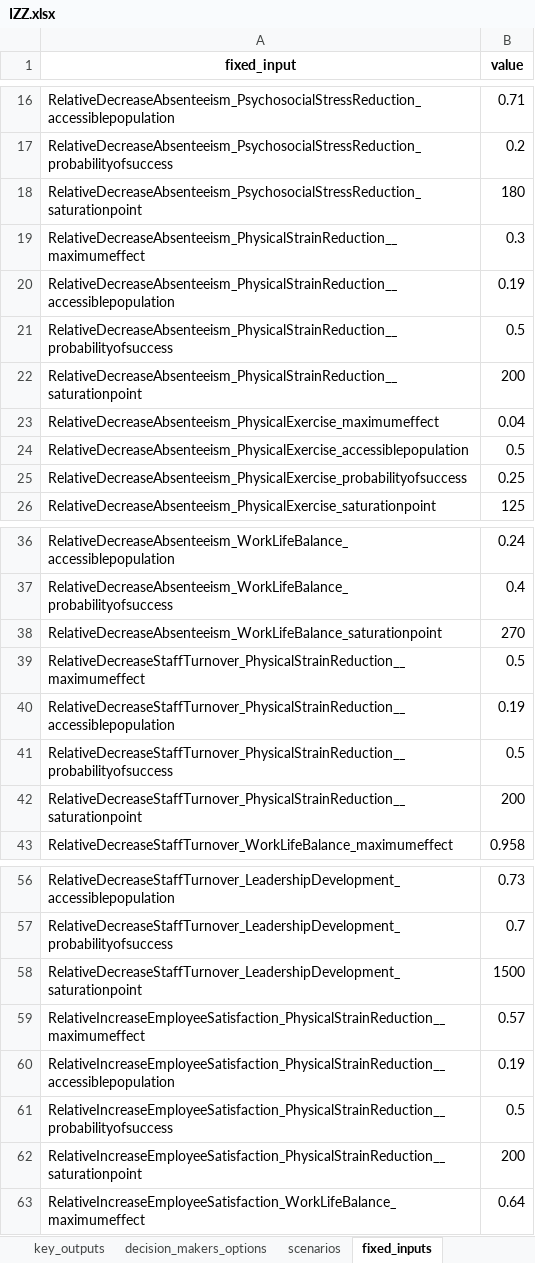
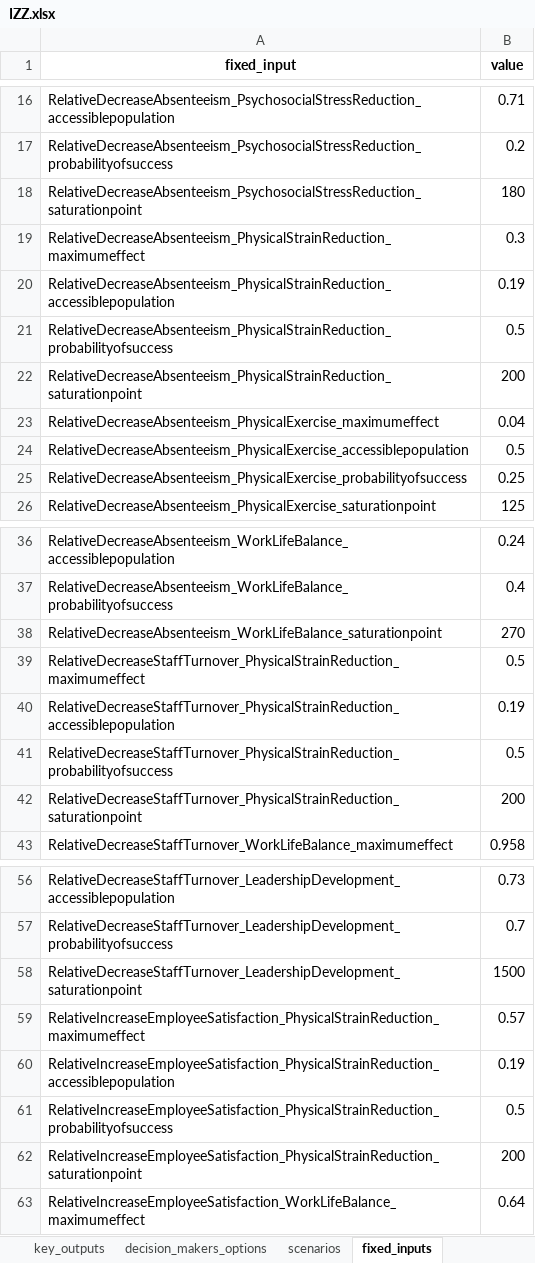
Before and after one commit to responsible-business-decision-making/trbs, an Excel workbook: src/vlinder/data/IZZ/xlsx/IZZ.xlsx, sheet fixed_inputs, drawn as a sheet; only a part is shown, gaps mark what is left out; values as stored, in another font and other column widths than the file's, no borders; the diff names each change by its address in the sheet, - before the commit and + after, or states it on an @@ line.

```diff
--- a/src/vlinder/data/IZZ/xlsx/IZZ.xlsx (sheet fixed_inputs)
+++ b/src/vlinder/data/IZZ/xlsx/IZZ.xlsx (sheet fixed_inputs)
-A19 (fixed_input): RelativeDecreaseAbsenteeism_PhysicalStrainReduction__maximumeffect
+A19 (fixed_input): RelativeDecreaseAbsenteeism_PhysicalStrainReduction_maximumeffect
-A20 (fixed_input): RelativeDecreaseAbsenteeism_PhysicalStrainReduction__accessiblepopulation
+A20 (fixed_input): RelativeDecreaseAbsenteeism_PhysicalStrainReduction_accessiblepopulation
-A21 (fixed_input): RelativeDecreaseAbsenteeism_PhysicalStrainReduction__probabilityofsuccess
+A21 (fixed_input): RelativeDecreaseAbsenteeism_PhysicalStrainReduction_probabilityofsuccess
-A22 (fixed_input): RelativeDecreaseAbsenteeism_PhysicalStrainReduction__saturationpoint
+A22 (fixed_input): RelativeDecreaseAbsenteeism_PhysicalStrainReduction_saturationpoint
-A39 (fixed_input): RelativeDecreaseStaffTurnover_PhysicalStrainReduction__maximumeffect
+A39 (fixed_input): RelativeDecreaseStaffTurnover_PhysicalStrainReduction_maximumeffect
-A40 (fixed_input): RelativeDecreaseStaffTurnover_PhysicalStrainReduction__accessiblepopulation
+A40 (fixed_input): RelativeDecreaseStaffTurnover_PhysicalStrainReduction_accessiblepopulation
-A41 (fixed_input): RelativeDecreaseStaffTurnover_PhysicalStrainReduction__probabilityofsuccess
+A41 (fixed_input): RelativeDecreaseStaffTurnover_PhysicalStrainReduction_probabilityofsuccess
-A42 (fixed_input): RelativeDecreaseStaffTurnover_PhysicalStrainReduction__saturationpoint
+A42 (fixed_input): RelativeDecreaseStaffTurnover_PhysicalStrainReduction_saturationpoint
-A59 (fixed_input): RelativeIncreaseEmployeeSatisfaction_PhysicalStrainReduction__maximumeffect
+A59 (fixed_input): RelativeIncreaseEmployeeSatisfaction_PhysicalStrainReduction_maximumeffect
-A60 (fixed_input): RelativeIncreaseEmployeeSatisfaction_PhysicalStrainReduction__accessiblepopulation
+A60 (fixed_input): RelativeIncreaseEmployeeSatisfaction_PhysicalStrainReduction_accessiblepopulation
-A61 (fixed_input): RelativeIncreaseEmployeeSatisfaction_PhysicalStrainReduction__probabilityofsuccess
+A61 (fixed_input): RelativeIncreaseEmployeeSatisfaction_PhysicalStrainReduction_probabilityofsuccess
-A62 (fixed_input): RelativeIncreaseEmployeeSatisfaction_PhysicalStrainReduction__saturationpoint
+A62 (fixed_input): RelativeIncreaseEmployeeSatisfaction_PhysicalStrainReduction_saturationpoint
```
Also changed, not shown: sheet dependencies, src/vlinder/data/Refugee/xlsx/Refugee.xlsx, 9 other files.
